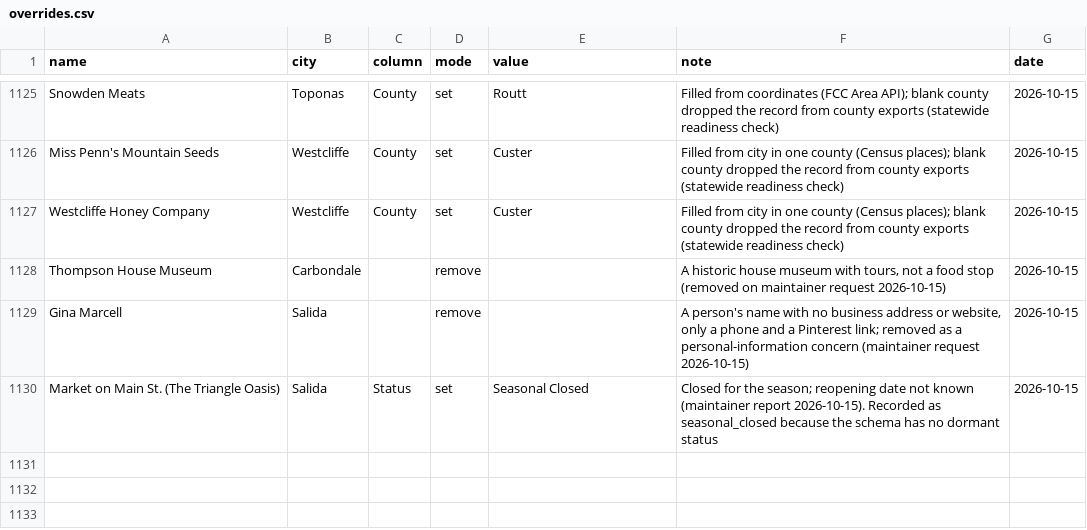
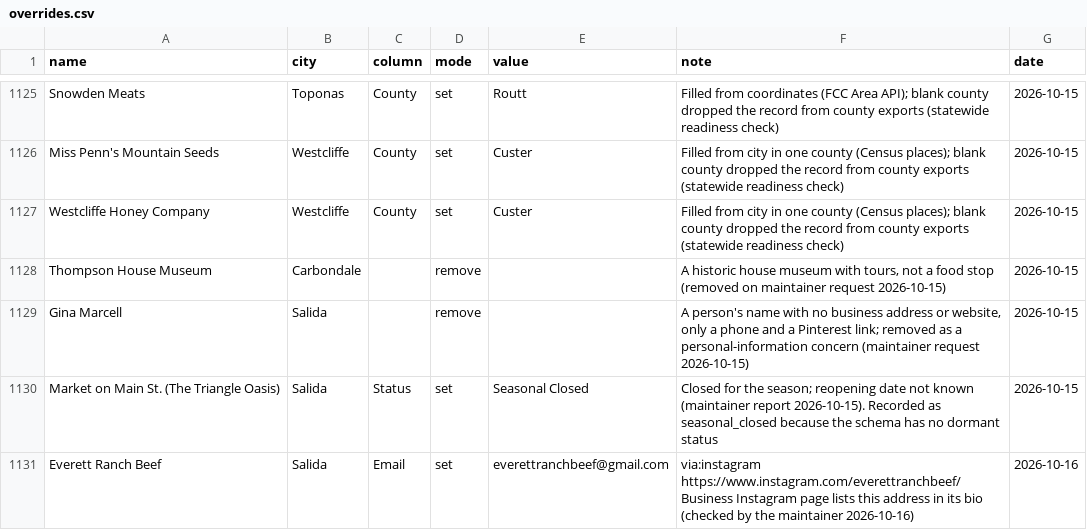
Before and after one commit to open-food-web/colorado-open-food-web, a CSV file: inputs/overrides.csv, drawn as a sheet; only a part is shown, gaps mark what is left out; the diff names each change by its address in the sheet, - before the commit and + after, or states it on an @@ line.

```diff
--- a/inputs/overrides.csv
+++ b/inputs/overrides.csv
+row 1131: Everett Ranch Beef | Salida | Email | set | everettranchbeef@gmail.com | via:instagram https://www.instagram.com/everettranchbeef/ Business Instagram page lists this address in its bio (checked by the maintainer 2026-10-16) | 2026-10-16
```
Also changed, not shown: data/colorado/field_sources.csv, data/colorado/producers.csv, 10 other files.
